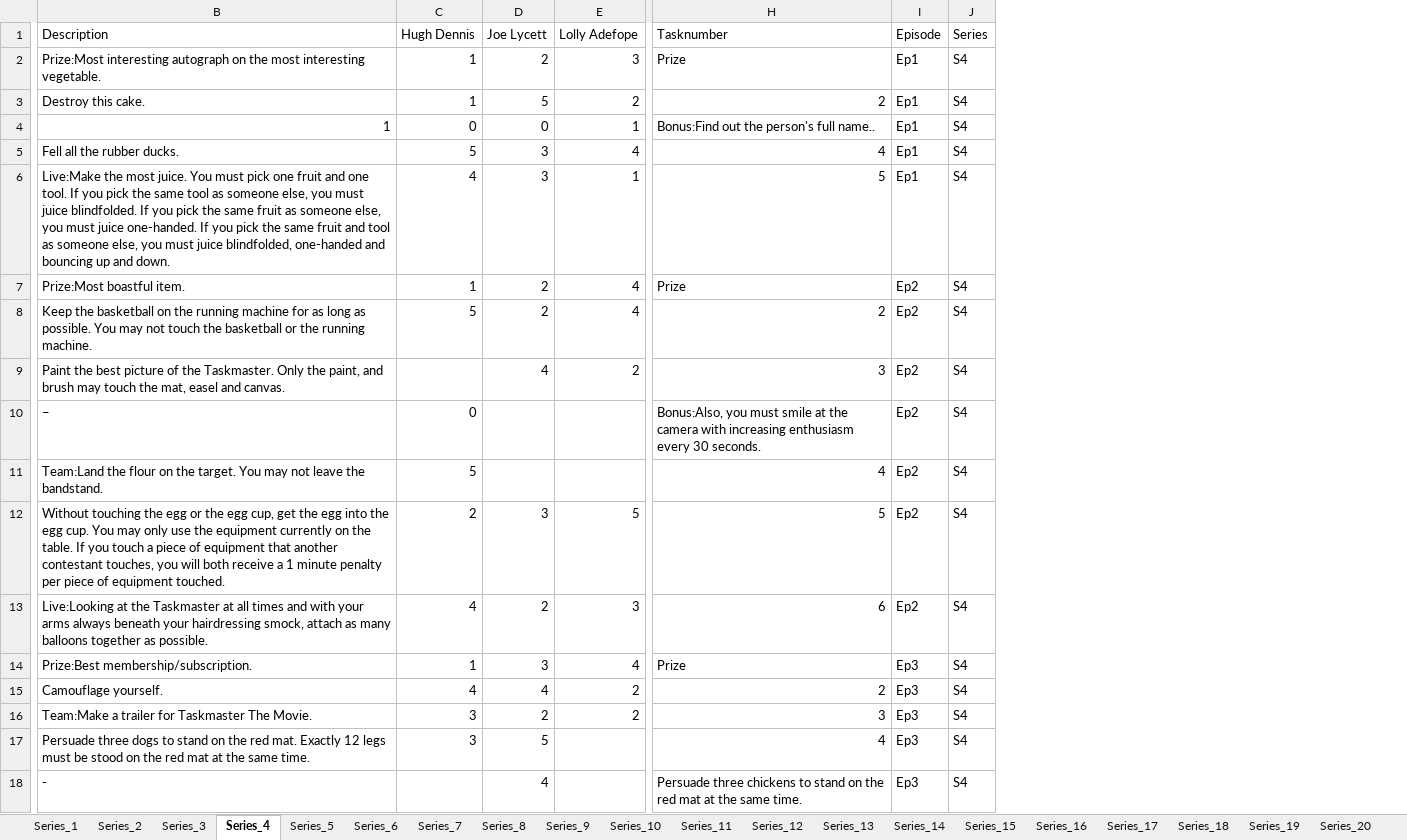
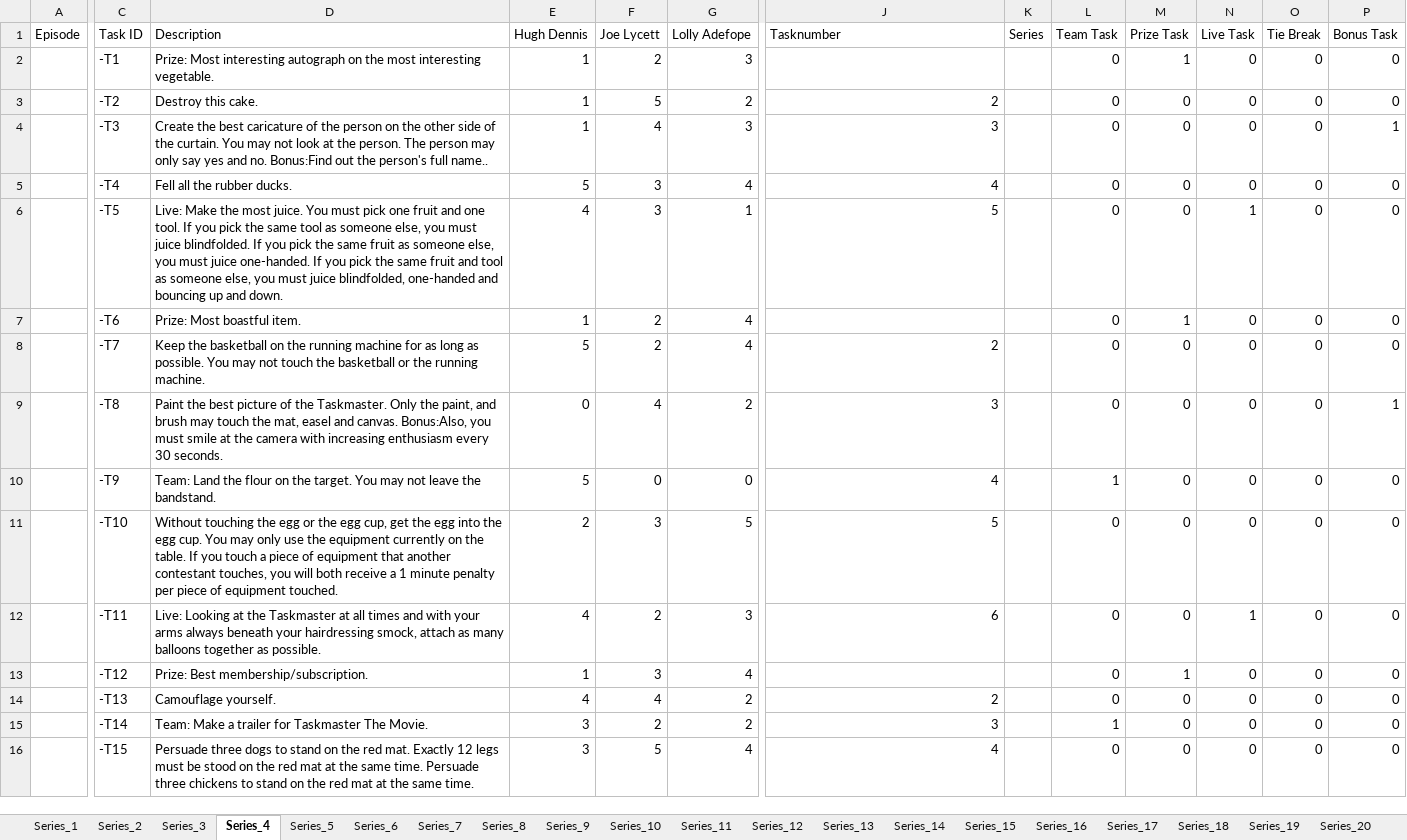
Before and after one commit to samgraftonwaters/Taskmaster_Analysis, an Excel workbook: Getting_Data/Taskmaster_Series_Scores.xlsx, sheet Series_4, drawn as a sheet; only a part is shown, gaps mark what is left out; values as stored, in another font and other column widths than the file's, no cell formats; removed rows and columns are numbered as before the commit, all else as after; rows hold the shown columns only; the diff covers the shown part only; the diff names each change by its address in the sheet, - before the commit and + after, or states it on an @@ line.

```diff
--- a/Getting_Data/Taskmaster_Series_Scores.xlsx (sheet Series_4)
+++ b/Getting_Data/Taskmaster_Series_Scores.xlsx (sheet Series_4)
+column A (Episode), empty
+column C (Task ID), rows 2-3: -T1 | -T2; rows 5-16: -T4 | -T5 | -T6 | -T7 | -T8 | -T9 | -T10 | -T11 | -T12 | -T13 | -T14 | -T15
-column I (Episode), rows 2-3: Ep1 | Ep1; rows 5-9: Ep1 | Ep1 | Ep2 | Ep2 | Ep2; rows 11-17: Ep2 | Ep2 | Ep2 | Ep3 | Ep3 | Ep3 | Ep3
+column L (Team Task), rows 2-3: 0 | 0; rows 5-16: 0 | 0 | 0 | 0 | 0 | 1 | 0 | 0 | 0 | 0 | 1 | 0
+column M (Prize Task), rows 2-3: 1 | 0; rows 5-16: 0 | 0 | 1 | 0 | 0 | 0 | 0 | 0 | 1 | 0 | 0 | 0
+column N (Live Task), rows 2-3: 0 | 0; rows 5-16: 0 | 1 | 0 | 0 | 0 | 0 | 0 | 1 | 0 | 0 | 0 | 0
+column O (Tie Break), rows 2-3: 0 | 0; rows 5-16: all 0
+column P (Bonus Task), rows 2-3: 0 | 0; rows 5-16: 0 | 0 | 0 | 0 | 1 | 0 | 0 | 0 | 0 | 0 | 0 | 0
-D2 (Description): Prize:Most interesting autograph…
+D2 (Description): Prize: Most interesting autograph…
-J2 (Tasknumber): Prize
+J2 (Tasknumber): (empty)
-K2:K3 (Series): S4
+K2:K3 (Series): (empty)
-row 4: 1 | 0 | 0 | 1 | Bonus:Find out the person's full name.. | Ep1 | S4
+row 4:  | -T3 | Create the best caricature of the person on the other side of the curtain. You may not look at the person. The person may only say yes and no. Bonus:Find out the person's full name.. | 1 | 4 | 3 | 3 |  | 0 | 0 | 0 | 0 | 1
-K5:K9 (Series): S4
+K5:K9 (Series): (empty)
-D6 (Description): Live:Make the most…
+D6 (Description): Live: Make the most…
-D7 (Description): Prize:Most boastful item.
+D7 (Description): Prize: Most boastful item.
-J7 (Tasknumber): Prize
+J7 (Tasknumber): (empty)
-D9 (Description): …and canvas.
+D9 (Description): …and canvas. Bonus:Also, you must smile at the camera with increasing enthusiasm every 30 seconds.
-E9 (Hugh Dennis): (empty)
+E9 (Hugh Dennis): 0
-row 10: – | 0 |  |  | Bonus:Also, you must smile at the camera with increasing enthusiasm every 30 seconds. | Ep2 | S4
-D10 (Description): Team:Land the flour…
+D10 (Description): Team: Land the flour…
-F10 (Joe Lycett): (empty)
+F10 (Joe Lycett): 0
-G10 (Lolly Adefope): (empty)
+G10 (Lolly Adefope): 0
-K10:K16 (Series): S4
+K10:K16 (Series): (empty)
-D12 (Description): Live:Looking at the…
+D12 (Description): Live: Looking at the…
-D13 (Description): Prize:Best membership/subscription.
+D13 (Description): Prize: Best membership/subscription.
-J13 (Tasknumber): Prize
+J13 (Tasknumber): (empty)
-D15 (Description): Team:Make a trailer…
+D15 (Description): Team: Make a trailer…
-D16 (Description): …same time.
+D16 (Description): …same time. Persuade three chickens to stand on the red mat at the same time.
-G16 (Lolly Adefope): (empty)
+G16 (Lolly Adefope): 4
-row 18: - |  | 4 |  | Persuade three chickens to stand on the red mat at the same time. | Ep3 | S4
```
Also changed, not shown: 8 added rows, 12 removed rows and 46 edited cells elsewhere in this sheet, sheet Series_14, sheet Series_19, sheet Series_7, sheet Series_17, sheet Series_15, sheet Series_8, 13 more sheets, cell formats, 5 other files.
